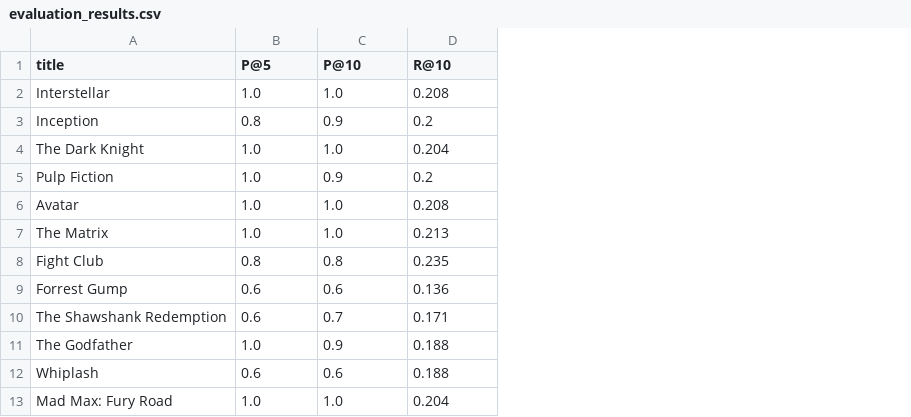
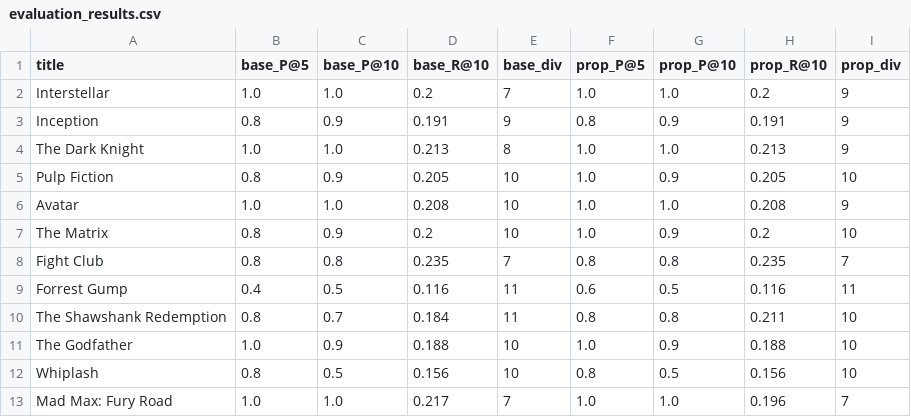
Before and after one commit to saurabh498/SmartMovie, a CSV file: evaluation/evaluation_results.csv, drawn as a sheet; the diff names each change by its address in the sheet, - before the commit and + after, or states it on an @@ line.

```diff
--- a/evaluation/evaluation_results.csv
+++ b/evaluation/evaluation_results.csv
+column E (base_div), rows 2-13: 7 | 9 | 8 | 10 | 10 | 10 | 7 | 11 | 11 | 10 | 10 | 7
+column F (prop_P@5), rows 2-13: 1.0 | 0.8 | 1.0 | 1.0 | 1.0 | 1.0 | 0.8 | 0.6 | 0.8 | 1.0 | 0.8 | 1.0
+column G (prop_P@10), rows 2-13: 1.0 | 0.9 | 1.0 | 0.9 | 1.0 | 0.9 | 0.8 | 0.5 | 0.8 | 0.9 | 0.5 | 1.0
+column H (prop_R@10), rows 2-13: 0.2 | 0.191 | 0.213 | 0.205 | 0.208 | 0.2 | 0.235 | 0.116 | 0.211 | 0.188 | 0.156 | 0.196
+column I (prop_div), rows 2-13: 9 | 9 | 9 | 10 | 9 | 10 | 7 | 11 | 10 | 10 | 10 | 7
-B1: P@5
+B1: base_P@5
-C1: P@10
+C1: base_P@10
-D1: R@10
+D1: base_R@10
-D2 (base_R@10): 0.208
+D2 (base_R@10): 0.2
-D3 (base_R@10): 0.2
+D3 (base_R@10): 0.191
-D4 (base_R@10): 0.204
+D4 (base_R@10): 0.213
-B5 (base_P@5): 1.0
+B5 (base_P@5): 0.8
-D5 (base_R@10): 0.2
+D5 (base_R@10): 0.205
-B7 (base_P@5): 1.0
+B7 (base_P@5): 0.8
-C7 (base_P@10): 1.0
+C7 (base_P@10): 0.9
-D7 (base_R@10): 0.213
+D7 (base_R@10): 0.2
-B9 (base_P@5): 0.6
+B9 (base_P@5): 0.4
-C9 (base_P@10): 0.6
+C9 (base_P@10): 0.5
-D9 (base_R@10): 0.136
+D9 (base_R@10): 0.116
-B10 (base_P@5): 0.6
+B10 (base_P@5): 0.8
-D10 (base_R@10): 0.171
+D10 (base_R@10): 0.184
-B12 (base_P@5): 0.6
+B12 (base_P@5): 0.8
-C12 (base_P@10): 0.6
+C12 (base_P@10): 0.5
-D12 (base_R@10): 0.188
+D12 (base_R@10): 0.156
-D13 (base_R@10): 0.204
+D13 (base_R@10): 0.217
```
Also changed, not shown: 12 other files.
